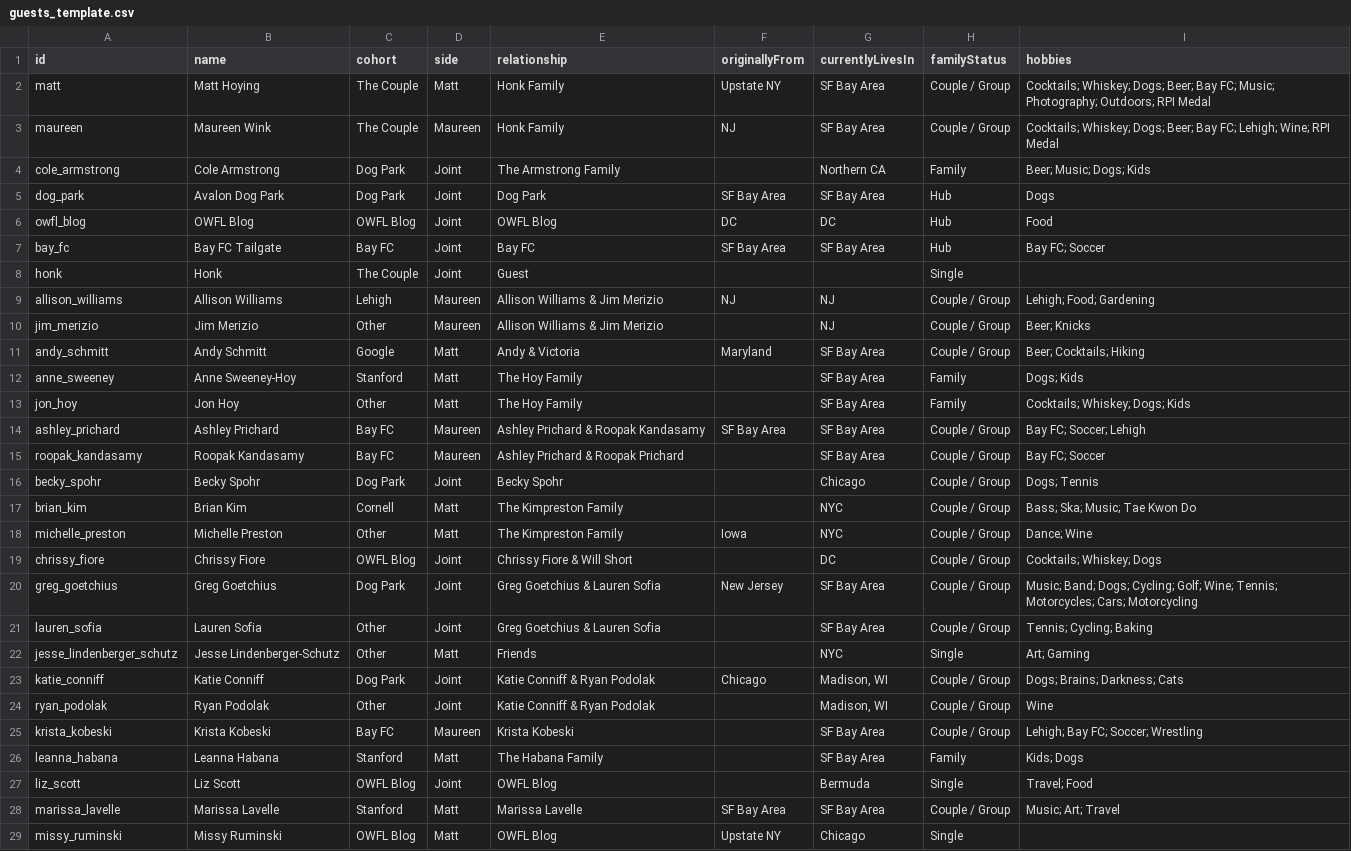
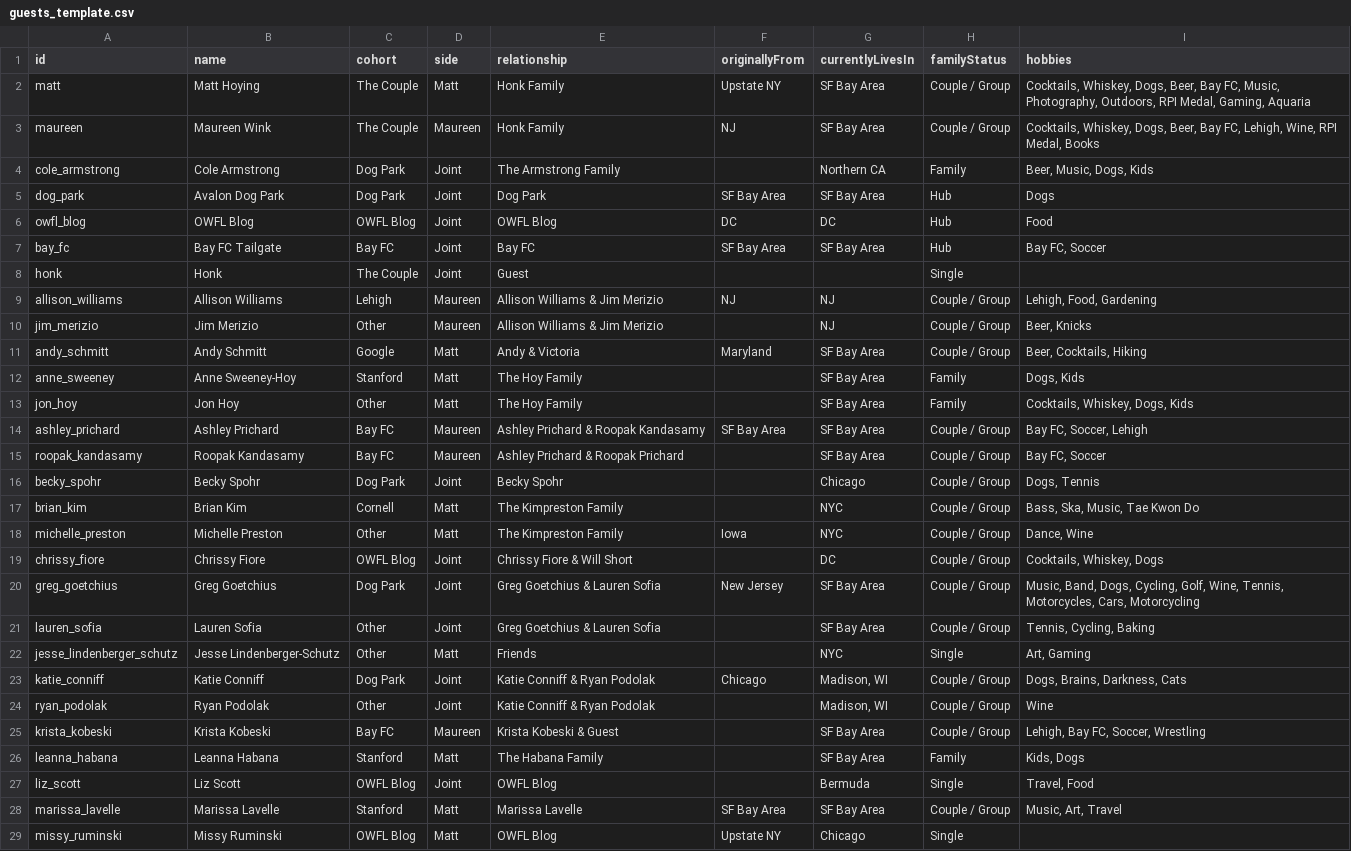
Before and after one commit to mhoying/wedding-graph, a CSV file: public/guests_template.csv, drawn as a sheet; only a part is shown; the diff covers the shown part only; the diff names each change by its address in the sheet, - before the commit and + after, or states it on an @@ line.

Commit message:
Update sampleData.js and guests_template.csv with complete approved proposal tags for Angela Govig and all guests

```diff
--- a/public/guests_template.csv
+++ b/public/guests_template.csv
-I2 (hobbies): Cocktails; Whiskey; Dogs; Beer; Bay FC; Music; Photography; Outdoors; RPI Medal
+I2 (hobbies): Cocktails, Whiskey, Dogs, Beer, Bay FC, Music, Photography, Outdoors, RPI Medal, Gaming, Aquaria
-I3 (hobbies): Cocktails; Whiskey; Dogs; Beer; Bay FC; Lehigh; Wine; RPI Medal
+I3 (hobbies): Cocktails, Whiskey, Dogs, Beer, Bay FC, Lehigh, Wine, RPI Medal, Books
-I4 (hobbies): Beer; Music; Dogs; Kids
+I4 (hobbies): Beer, Music, Dogs, Kids
-I7 (hobbies): Bay FC; Soccer
+I7 (hobbies): Bay FC, Soccer
-I9 (hobbies): Lehigh; Food; Gardening
+I9 (hobbies): Lehigh, Food, Gardening
-I10 (hobbies): Beer; Knicks
+I10 (hobbies): Beer, Knicks
-I11 (hobbies): Beer; Cocktails; Hiking
+I11 (hobbies): Beer, Cocktails, Hiking
-I12 (hobbies): Dogs; Kids
+I12 (hobbies): Dogs, Kids
-I13 (hobbies): Cocktails; Whiskey; Dogs; Kids
+I13 (hobbies): Cocktails, Whiskey, Dogs, Kids
-I14 (hobbies): Bay FC; Soccer; Lehigh
+I14 (hobbies): Bay FC, Soccer, Lehigh
-I15 (hobbies): Bay FC; Soccer
+I15 (hobbies): Bay FC, Soccer
-I16 (hobbies): Dogs; Tennis
+I16 (hobbies): Dogs, Tennis
-I17 (hobbies): Bass; Ska; Music; Tae Kwon Do
+I17 (hobbies): Bass, Ska, Music, Tae Kwon Do
-I18 (hobbies): Dance; Wine
+I18 (hobbies): Dance, Wine
-I19 (hobbies): Cocktails; Whiskey; Dogs
+I19 (hobbies): Cocktails, Whiskey, Dogs
-I20 (hobbies): Music; Band; Dogs; Cycling; Golf; Wine; Tennis; Motorcycles; Cars; Motorcycling
+I20 (hobbies): Music, Band, Dogs, Cycling, Golf, Wine, Tennis, Motorcycles, Cars, Motorcycling
-I21 (hobbies): Tennis; Cycling; Baking
+I21 (hobbies): Tennis, Cycling, Baking
-I22 (hobbies): Art; Gaming
+I22 (hobbies): Art, Gaming
-I23 (hobbies): Dogs; Brains; Darkness; Cats
+I23 (hobbies): Dogs, Brains, Darkness, Cats
-E25 (relationship): Krista Kobeski
+E25 (relationship): Krista Kobeski & Guest
-I25 (hobbies): Lehigh; Bay FC; Soccer; Wrestling
+I25 (hobbies): Lehigh, Bay FC, Soccer, Wrestling
-I26 (hobbies): Kids; Dogs
+I26 (hobbies): Kids, Dogs
-I27 (hobbies): Travel; Food
+I27 (hobbies): Travel, Food
-I28 (hobbies): Music; Art; Travel
+I28 (hobbies): Music, Art, Travel
```
Also changed, not shown: 32 edited cells elsewhere in this file, 1 other file.
